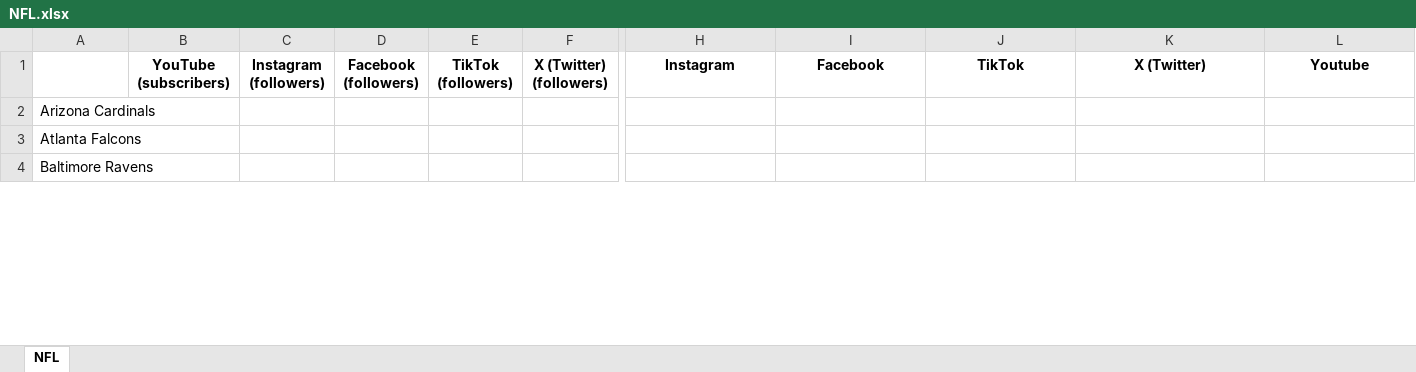
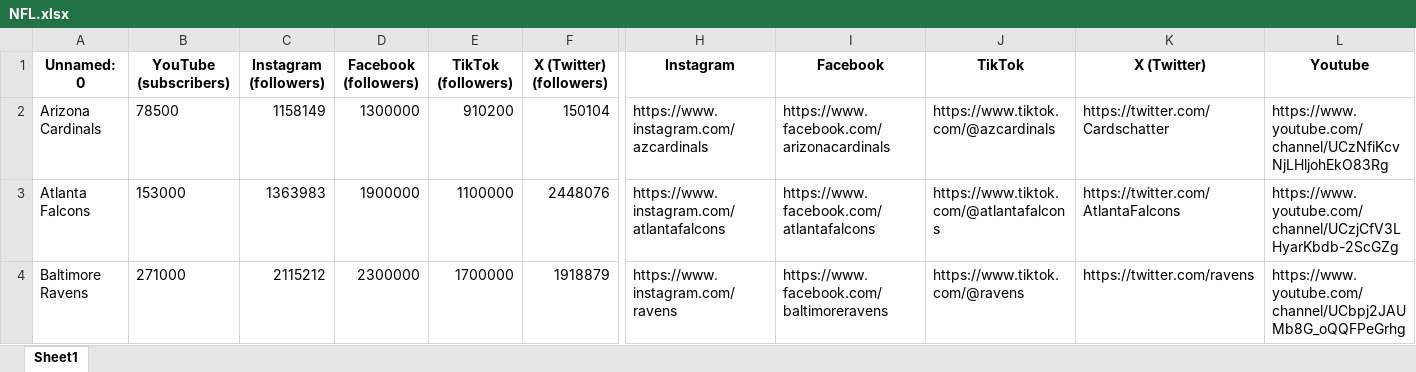
Before and after one commit to kiroraynes/nba_socmed_data, an Excel workbook: NFL.xlsx, sheet Sheet1, drawn as a sheet; only a part is shown, gaps mark what is left out; values as stored, in another font and other column widths than the file's, no borders; the diff covers the shown part only; the diff names each change by its address in the sheet, - before the commit and + after, or states it on an @@ line.

Commit message:
Add MLS NFL data

```diff
--- a/NFL.xlsx (sheet Sheet1)
+++ b/NFL.xlsx (sheet Sheet1)
-sheet tab: NFL
+sheet tab: Sheet1
-A1: (empty)
+A1: Unnamed: 0
-B2 (YouTube (subscribers)): (empty)
+B2 (YouTube (subscribers)): 78500
-C2 (Instagram (followers)): (empty)
+C2 (Instagram (followers)): 1158149
-D2 (Facebook (followers)): (empty)
+D2 (Facebook (followers)): 1300000
-E2 (TikTok (followers)): (empty)
+E2 (TikTok (followers)): 910200
-F2 (X (Twitter) (followers)): (empty)
+F2 (X (Twitter) (followers)): 150104
-H2 (Instagram): (empty)
+H2 (Instagram): https://www.instagram.com/azcardinals
-I2 (Facebook): (empty)
+I2 (Facebook): https://www.facebook.com/arizonacardinals
-J2 (TikTok): (empty)
+J2 (TikTok): https://www.tiktok.com/@azcardinals
-K2 (X (Twitter)): (empty)
+K2 (X (Twitter)): https://twitter.com/Cardschatter
-L2 (Youtube): (empty)
+L2 (Youtube): https://www.youtube.com/channel/UCzNfiKcvNjLHljohEkO83Rg
-B3 (YouTube (subscribers)): (empty)
+B3 (YouTube (subscribers)): 153000
-C3 (Instagram (followers)): (empty)
+C3 (Instagram (followers)): 1363983
-D3 (Facebook (followers)): (empty)
+D3 (Facebook (followers)): 1900000
-E3 (TikTok (followers)): (empty)
+E3 (TikTok (followers)): 1100000
-F3 (X (Twitter) (followers)): (empty)
+F3 (X (Twitter) (followers)): 2448076
-H3 (Instagram): (empty)
+H3 (Instagram): https://www.instagram.com/atlantafalcons
-I3 (Facebook): (empty)
+I3 (Facebook): https://www.facebook.com/atlantafalcons
-J3 (TikTok): (empty)
+J3 (TikTok): https://www.tiktok.com/@atlantafalcons
-K3 (X (Twitter)): (empty)
+K3 (X (Twitter)): https://twitter.com/AtlantaFalcons
-L3 (Youtube): (empty)
+L3 (Youtube): https://www.youtube.com/channel/UCzjCfV3LHyarKbdb-2ScGZg
-B4 (YouTube (subscribers)): (empty)
+B4 (YouTube (subscribers)): 271000
-C4 (Instagram (followers)): (empty)
+C4 (Instagram (followers)): 2115212
-D4 (Facebook (followers)): (empty)
+D4 (Facebook (followers)): 2300000
-E4 (TikTok (followers)): (empty)
+E4 (TikTok (followers)): 1700000
-F4 (X (Twitter) (followers)): (empty)
+F4 (X (Twitter) (followers)): 1918879
-H4 (Instagram): (empty)
+H4 (Instagram): https://www.instagram.com/ravens
-I4 (Facebook): (empty)
+I4 (Facebook): https://www.facebook.com/baltimoreravens
-J4 (TikTok): (empty)
+J4 (TikTok): https://www.tiktok.com/@ravens
-K4 (X (Twitter)): (empty)
+K4 (X (Twitter)): https://twitter.com/ravens
-L4 (Youtube): (empty)
+L4 (Youtube): https://www.youtube.com/channel/UCbpj2JAUMb8G_oQQFPeGrhg
```
Also changed, not shown: 290 edited cells elsewhere in this sheet, MLS.xlsx, NHL.xlsx, 3 other files.
